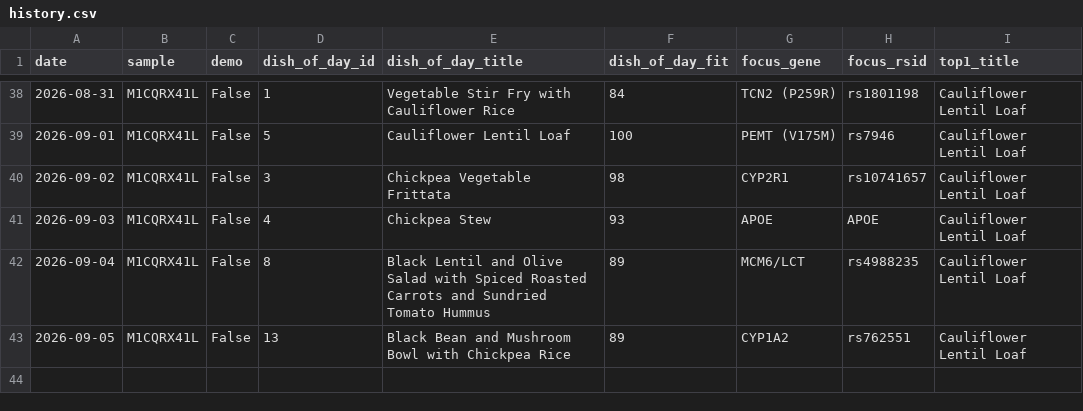
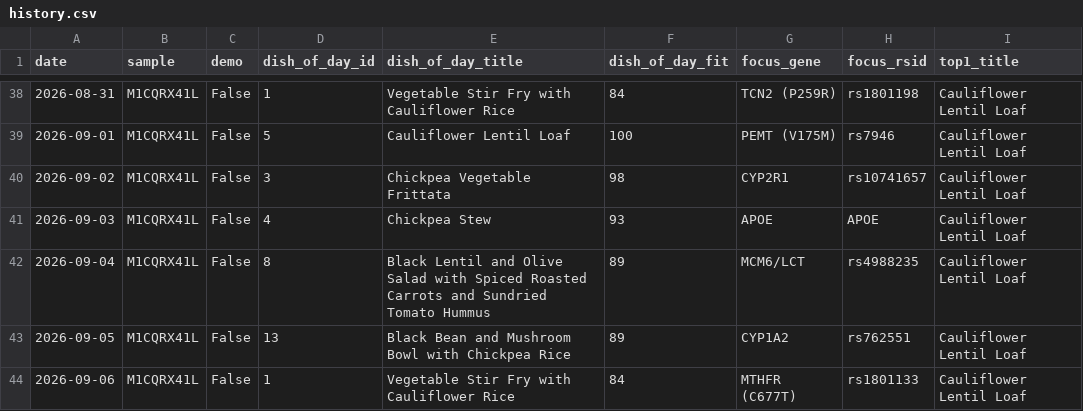
Before and after one commit to Erikiss/DNADiet, a CSV file: reports/history.csv, drawn as a sheet; only a part is shown, gaps mark what is left out; the diff names each change by its address in the sheet, - before the commit and + after, or states it on an @@ line.

```diff
--- a/reports/history.csv
+++ b/reports/history.csv
+row 44: 2026-09-06 | M1CQRX41L | False | 1 | Vegetable Stir Fry with Cauliflower Rice | 84 | MTHFR (C677T) | rs1801133 | Cauliflower Lentil Loaf
```
Also changed, not shown: 2 other files.
